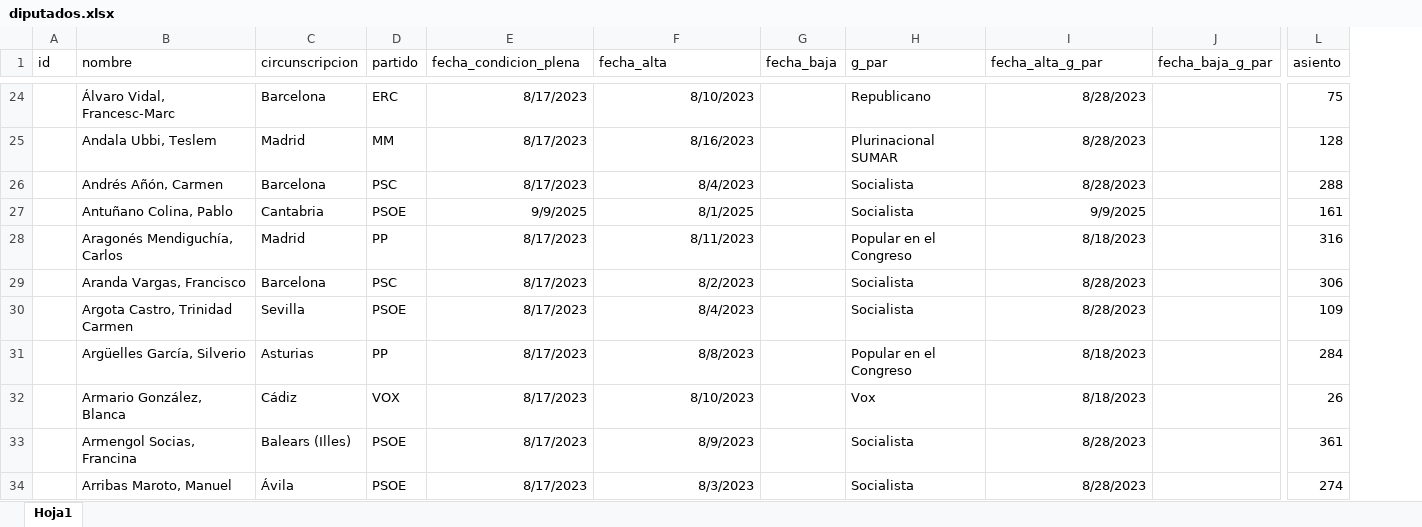
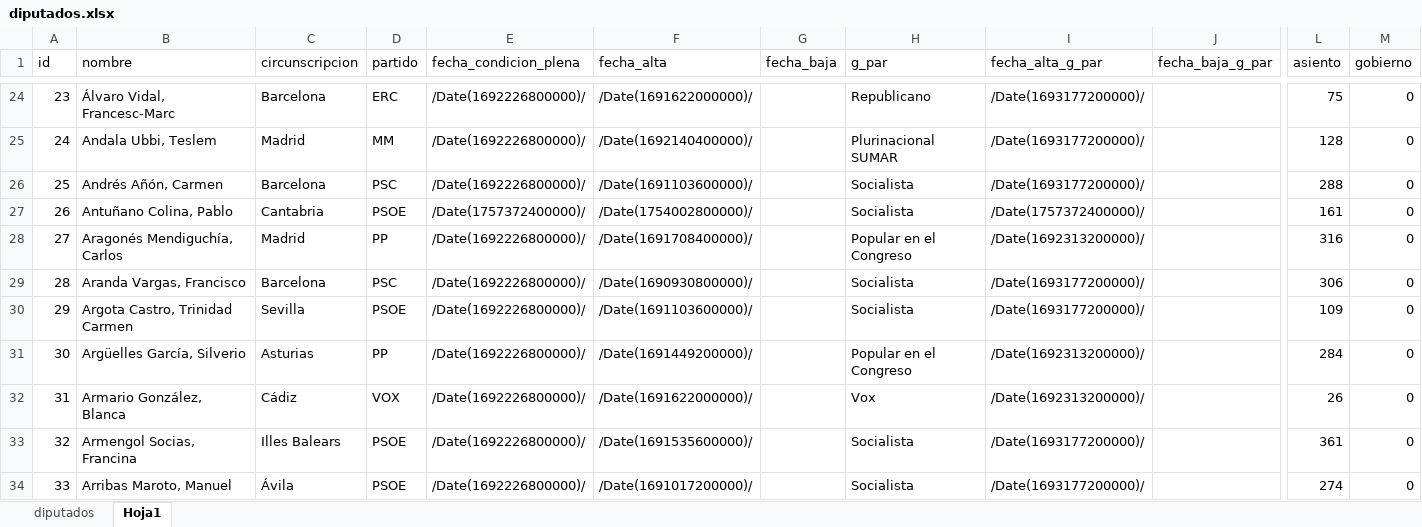
Before and after one commit to jdiegots/congreso-2025, an Excel workbook: public/data/diputados.xlsx, sheet Hoja1, drawn as a sheet; only a part is shown, gaps mark what is left out; values as stored, in another font and other column widths than the file's, no borders; the diff covers the shown part only; the diff names each change by its address in the sheet, - before the commit and + after, or states it on an @@ line.

```diff
--- a/public/data/diputados.xlsx (sheet Hoja1)
+++ b/public/data/diputados.xlsx (sheet Hoja1)
+sheet tab: diputados
+column M (gobierno), rows 24-34: all 0
-A24 (id): (empty)
+A24 (id): 23
-E24:E26 (fecha_condicion_plena): 8/17/2023
+E24:E26 (fecha_condicion_plena): /Date(1692226800000)/
-F24 (fecha_alta): 8/10/2023
+F24 (fecha_alta): /Date(1691622000000)/
-I24:I26 (fecha_alta_g_par): 8/28/2023
+I24:I26 (fecha_alta_g_par): /Date(1693177200000)/
-A25 (id): (empty)
+A25 (id): 24
-F25 (fecha_alta): 8/16/2023
+F25 (fecha_alta): /Date(1692140400000)/
-A26 (id): (empty)
+A26 (id): 25
-F26 (fecha_alta): 8/4/2023
+F26 (fecha_alta): /Date(1691103600000)/
-A27 (id): (empty)
+A27 (id): 26
-E27 (fecha_condicion_plena): 9/9/2025
+E27 (fecha_condicion_plena): /Date(1757372400000)/
-F27 (fecha_alta): 8/1/2025
+F27 (fecha_alta): /Date(1754002800000)/
-I27 (fecha_alta_g_par): 9/9/2025
+I27 (fecha_alta_g_par): /Date(1757372400000)/
-A28 (id): (empty)
+A28 (id): 27
-E28:E34 (fecha_condicion_plena): 8/17/2023
+E28:E34 (fecha_condicion_plena): /Date(1692226800000)/
-F28 (fecha_alta): 8/11/2023
+F28 (fecha_alta): /Date(1691708400000)/
-I28 (fecha_alta_g_par): 8/18/2023
+I28 (fecha_alta_g_par): /Date(1692313200000)/
-A29 (id): (empty)
+A29 (id): 28
-F29 (fecha_alta): 8/2/2023
+F29 (fecha_alta): /Date(1690930800000)/
-I29:I30 (fecha_alta_g_par): 8/28/2023
+I29:I30 (fecha_alta_g_par): /Date(1693177200000)/
-A30 (id): (empty)
+A30 (id): 29
-F30 (fecha_alta): 8/4/2023
+F30 (fecha_alta): /Date(1691103600000)/
-A31 (id): (empty)
+A31 (id): 30
-F31 (fecha_alta): 8/8/2023
+F31 (fecha_alta): /Date(1691449200000)/
-I31:I32 (fecha_alta_g_par): 8/18/2023
+I31:I32 (fecha_alta_g_par): /Date(1692313200000)/
-A32 (id): (empty)
+A32 (id): 31
-F32 (fecha_alta): 8/10/2023
+F32 (fecha_alta): /Date(1691622000000)/
-A33 (id): (empty)
+A33 (id): 32
-C33 (circunscripcion): Balears (Illes)
+C33 (circunscripcion): Illes Balears
-F33 (fecha_alta): 8/9/2023
+F33 (fecha_alta): /Date(1691535600000)/
-I33:I34 (fecha_alta_g_par): 8/28/2023
+I33:I34 (fecha_alta_g_par): /Date(1693177200000)/
-A34 (id): (empty)
+A34 (id): 33
-F34 (fecha_alta): 8/3/2023
+F34 (fecha_alta): /Date(1691017200000)/
```
Also changed, not shown: 1668 edited cells elsewhere in this sheet, 18 other files.
